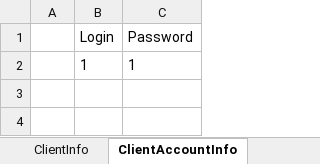
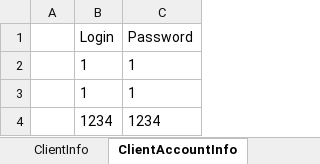
Before and after one commit to VGTAx/BankSystemImitation, an Excel workbook: bin/Debug/net6.0/ClientInfo.xlsx, sheet ClientAccountInfo, drawn as a sheet; values as stored, in another font and other column widths than the file's, no borders; the diff names each change by its address in the sheet, - before the commit and + after, or states it on an @@ line.

```diff
--- a/bin/Debug/net6.0/ClientInfo.xlsx (sheet ClientAccountInfo)
+++ b/bin/Debug/net6.0/ClientInfo.xlsx (sheet ClientAccountInfo)
+row 3:  | 1 | 1
+row 4:  | 1234 | 1234
```
Also changed, not shown: sheet ClientInfo, 5 other files.
